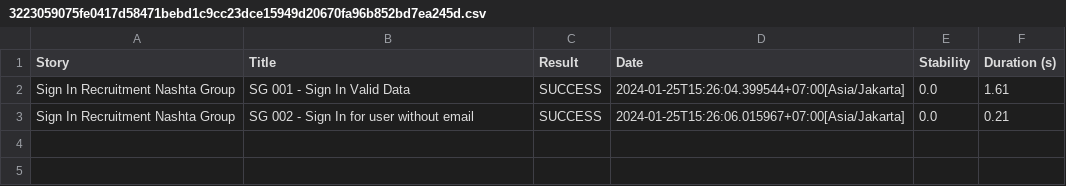
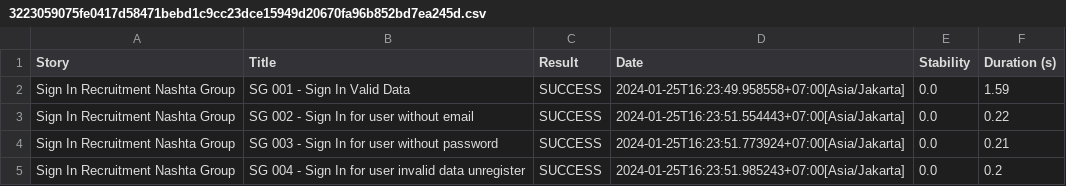
Before and after one commit to viskiarditia/recruitment_nashta_API, a CSV file: target/site/serenity/3223059075fe0417d58471bebd1c9cc23dce15949d20670fa96b852bd7ea245d.csv, drawn as a sheet.

Commit message:
sign in selesai tapi forgot password belum

```diff
--- a/target/site/serenity/3223059075fe0417d58471bebd1c9cc23dce15949d20670fa96b852bd7ea245d.csv
+++ b/target/site/serenity/3223059075fe0417d58471bebd1c9cc23dce15949d20670fa96b852bd7ea245d.csv
@@ -1,3 +1,5 @@
 "Story","Title","Result","Date","Stability","Duration (s)"
-"Sign In Recruitment Nashta Group","SG 001 - Sign In Valid Data","SUCCESS","2024-01-25T15:26:04.399544+07:00[Asia/Jakarta]","0.0","1.61"
-"Sign In Recruitment Nashta Group","SG 002 - Sign In for user without email","SUCCESS","2024-01-25T15:26:06.015967+07:00[Asia/Jakarta]","0.0","0.21"
+"Sign In Recruitment Nashta Group","SG 001 - Sign In Valid Data","SUCCESS","2024-01-25T16:23:49.958558+07:00[Asia/Jakarta]","0.0","1.59"
+"Sign In Recruitment Nashta Group","SG 002 - Sign In for user without email","SUCCESS","2024-01-25T16:23:51.554443+07:00[Asia/Jakarta]","0.0","0.22"
+"Sign In Recruitment Nashta Group","SG 003 - Sign In for user without password","SUCCESS","2024-01-25T16:23:51.773924+07:00[Asia/Jakarta]","0.0","0.21"
+"Sign In Recruitment Nashta Group","SG 004 - Sign In for user invalid data unregister","SUCCESS","2024-01-25T16:23:51.985243+07:00[Asia/Jakarta]","0.0","0.2"
```
Also changed, not shown: target/site/serenity/5b0be521421fa113000f20f2a59cb9b22749b02bef0a9292e5456e42e30bfbee.csv, target/site/serenity/7c1c129f85642868400b035218a0f7e91360cea8a364daee536b4139c20a3cc5.csv, 49 other files.
